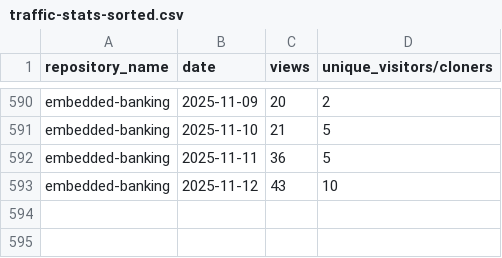
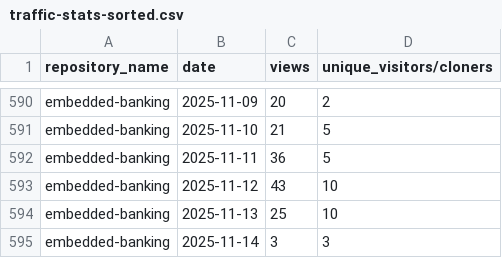
Before and after one commit to jpmorgan-payments/embedded-finance, a CSV file: metrics/traffic-stats-sorted.csv, drawn as a sheet; only a part is shown, gaps mark what is left out; the diff names each change by its address in the sheet, - before the commit and + after, or states it on an @@ line.

```diff
--- a/metrics/traffic-stats-sorted.csv
+++ b/metrics/traffic-stats-sorted.csv
+row 594: embedded-banking | 2025-11-13 | 25 | 10
+row 595: embedded-banking | 2025-11-14 | 3 | 3
```
Also changed, not shown: metrics/clone-stats-sorted.csv, metrics/clone-stats.csv, 1 other file.
